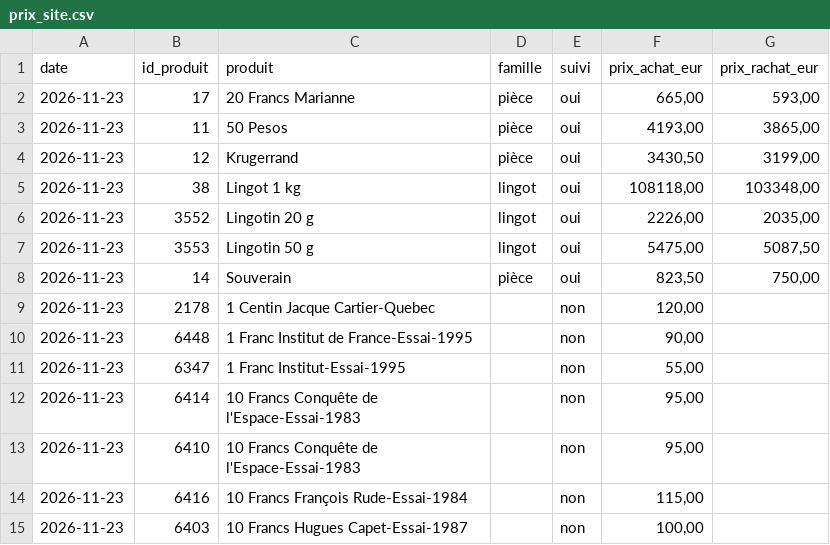
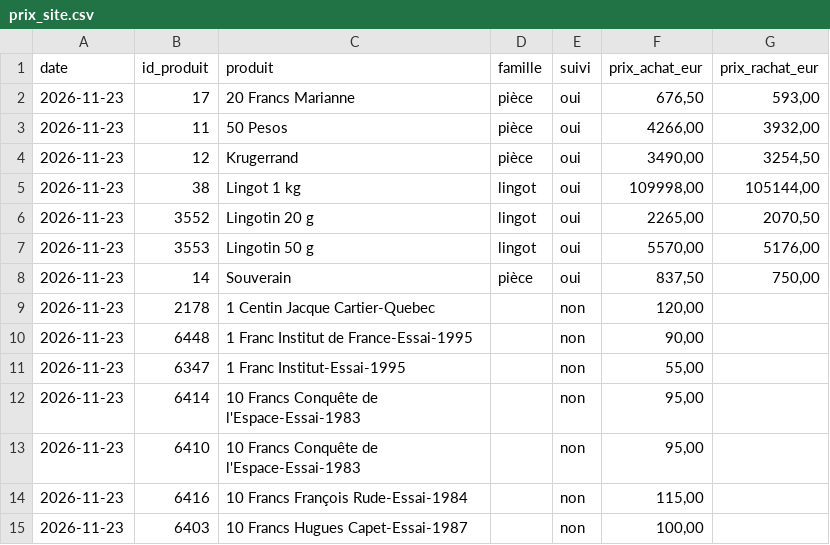
Before and after one commit to Zecat26/suivi-or, a CSV file: data/excel/prix_site.csv, drawn as a sheet; only a part is shown.

```diff
--- a/data/excel/prix_site.csv
+++ b/data/excel/prix_site.csv
@@ -1,9 +1,9 @@
 date;id_produit;produit;famille;suivi;prix_achat_eur;prix_rachat_eur
-2026-11-23;17;20 Francs Marianne;pièce;oui;665,00;593,00
-2026-11-23;11;50 Pesos;pièce;oui;4193,00;3865,00
-2026-11-23;12;Krugerrand;pièce;oui;3430,50;3199,00
-2026-11-23;38;Lingot 1 kg;lingot;oui;108118,00;103348,00
-2026-11-23;3552;Lingotin 20 g;lingot;oui;2226,00;2035,00
-2026-11-23;3553;Lingotin 50 g;lingot;oui;5475,00;5087,50
-2026-11-23;14;Souverain;pièce;oui;823,50;750,00
+2026-11-23;17;20 Francs Marianne;pièce;oui;676,50;593,00
+2026-11-23;11;50 Pesos;pièce;oui;4266,00;3932,00
+2026-11-23;12;Krugerrand;pièce;oui;3490,00;3254,50
+2026-11-23;38;Lingot 1 kg;lingot;oui;109998,00;105144,00
+2026-11-23;3552;Lingotin 20 g;lingot;oui;2265,00;2070,50
+2026-11-23;3553;Lingotin 50 g;lingot;oui;5570,00;5176,00
+2026-11-23;14;Souverain;pièce;oui;837,50;750,00
 2026-11-23;2178;1 Centin Jacque Cartier-Quebec;;non;120,00;
```
Also changed, not shown: data/csv/once_or.csv, data/csv/prix_site.csv, 3 other files.
